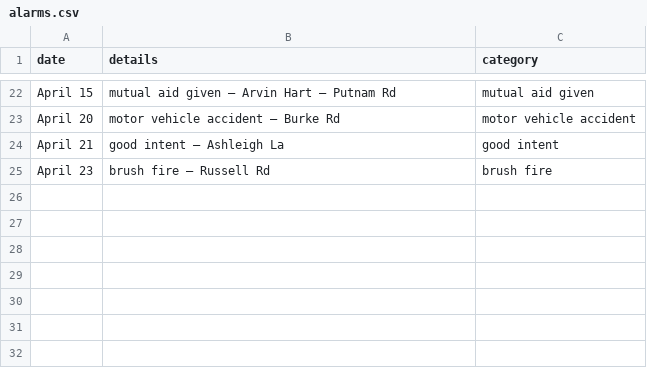
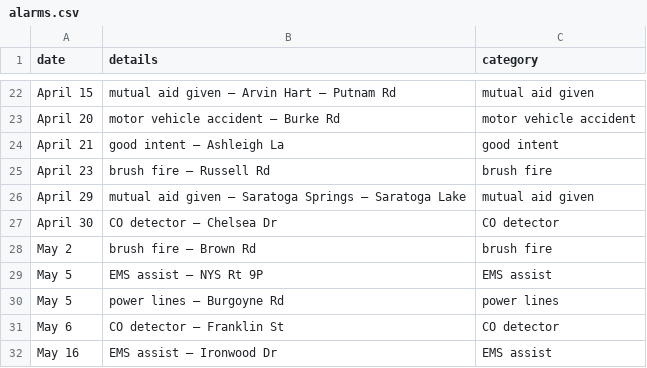
Before and after one commit to qsfd/qsfd.com, a CSV file: _data/alarms.csv, drawn as a sheet; only a part is shown, gaps mark what is left out.

Commit message:
Update alarms

```diff
--- a/_data/alarms.csv
+++ b/_data/alarms.csv
@@ -25 +25,8 @@ April 21,good intent – Ashleigh La,good intent
 April 23,brush fire – Russell Rd,brush fire
+April 29,mutual aid given – Saratoga Springs – Saratoga Lake,mutual aid given
+April 30,CO detector – Chelsea Dr,CO detector
+May 2,brush fire – Brown Rd,brush fire
+May 5,EMS assist – NYS Rt 9P,EMS assist
+May 5,power lines – Burgoyne Rd,power lines
+May 6,CO detector – Franklin St,CO detector
+May 16,EMS assist – Ironwood Dr,EMS assist
```
